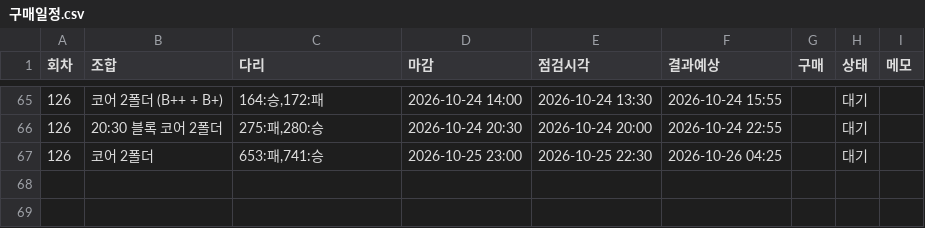
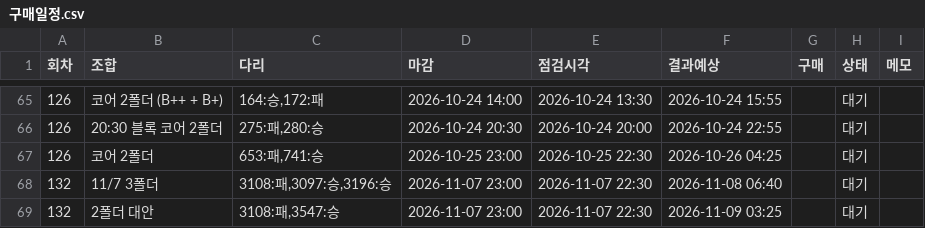
Before and after one commit to Mrzero-00/ai-playground, a CSV file: 승부예측 프로그램/구매일정.csv, drawn as a sheet; only a part is shown, gaps mark what is left out; the diff names each change by its address in the sheet, - before the commit and + after, or states it on an @@ line.

```diff
--- a/승부예측 프로그램/구매일정.csv
+++ b/승부예측 프로그램/구매일정.csv
+row 68: 132 | 11/7 3폴더 | 3108:패,3097:승,3196:승 | 2026-11-07 23:00 | 2026-11-07 22:30 | 2026-11-08 06:40 |  | 대기
+row 69: 132 | 2폴더 대안 | 3108:패,3547:승 | 2026-11-07 23:00 | 2026-11-07 22:30 | 2026-11-09 03:25 |  | 대기
```
Also changed, not shown: 승부예측 프로그램/추천기록.csv, 4 other files.
